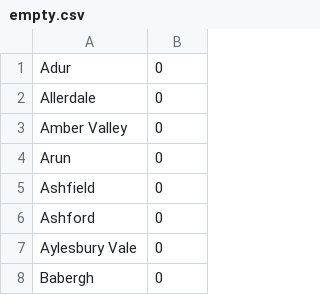
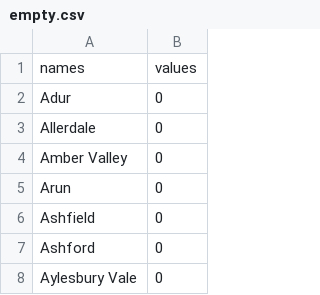
Before and after one commit to jyr20/uk-choropleth-maker, a CSV file: empty.csv, drawn as a sheet; only a part is shown; the shorter side is filled out with more unchanged rows.

Commit message:
add header row

```diff
--- a/empty.csv
+++ b/empty.csv
@@ -1 +1,2 @@
+names,values
 Adur,0
```
